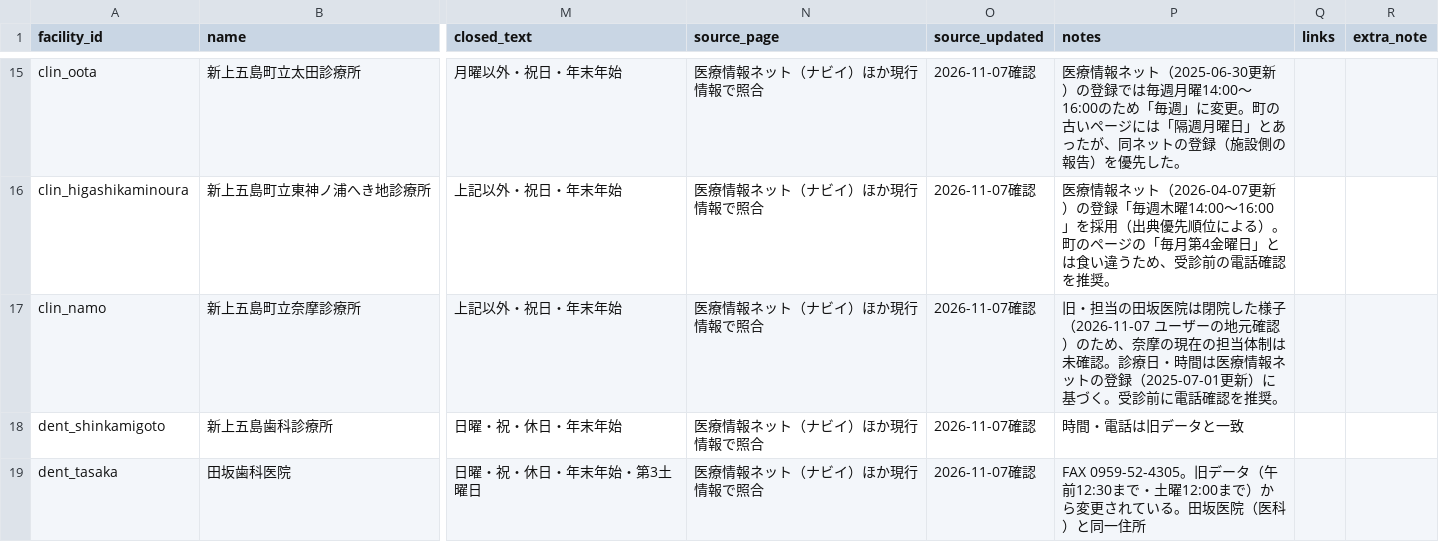
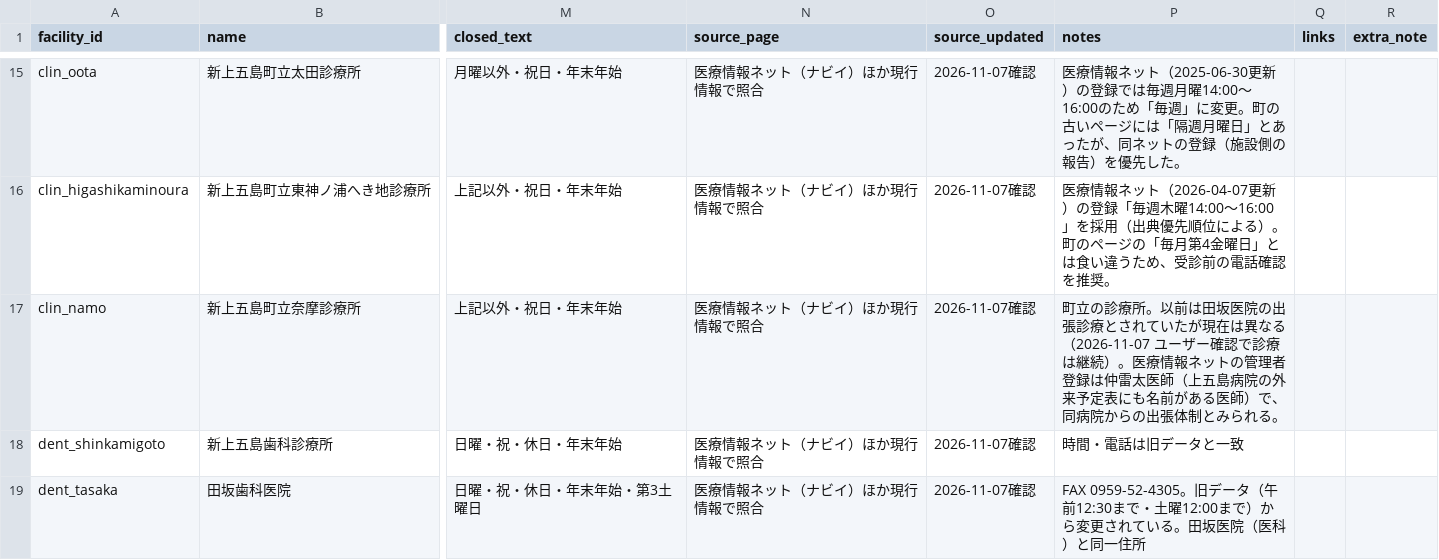
Before and after one commit to 510010/shinkamigoto-life-guide, a CSV file: data/facilities.csv, drawn as a sheet; only a part is shown, gaps mark what is left out; the diff names each change by its address in the sheet, - before the commit and + after, or states it on an @@ line.

Commit message:
奈摩診療所の注記を更新：田坂医院の出張ではなく町立として継続、管理者は仲雷太医師（上五島病院）

```diff
--- a/data/facilities.csv
+++ b/data/facilities.csv
-P17 (notes): 旧・担当の田坂医院は閉院した様子（2026-11-07 ユーザーの地元確認）のため、奈摩の現在の担当体制は未確認。診療日・時間は医療情報ネットの登録（2025-07-01更新）に基づく。受診前に電話確認を推奨。
+P17 (notes): 町立の診療所。以前は田坂医院の出張診療とされていたが現在は異なる（2026-11-07 ユーザー確認で診療は継続）。医療情報ネットの管理者登録は仲雷太医師（上五島病院の外来予定表にも名前がある医師）で、同病院からの出張体制とみられる。
```
Also changed, not shown: 1 other file.
